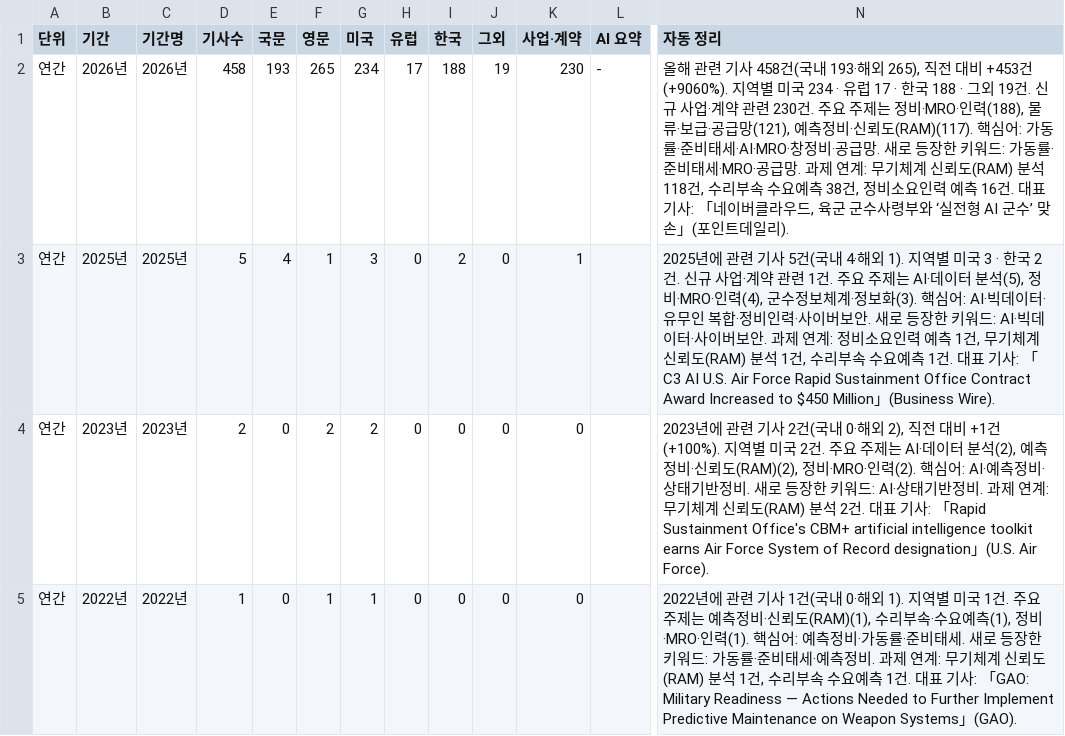
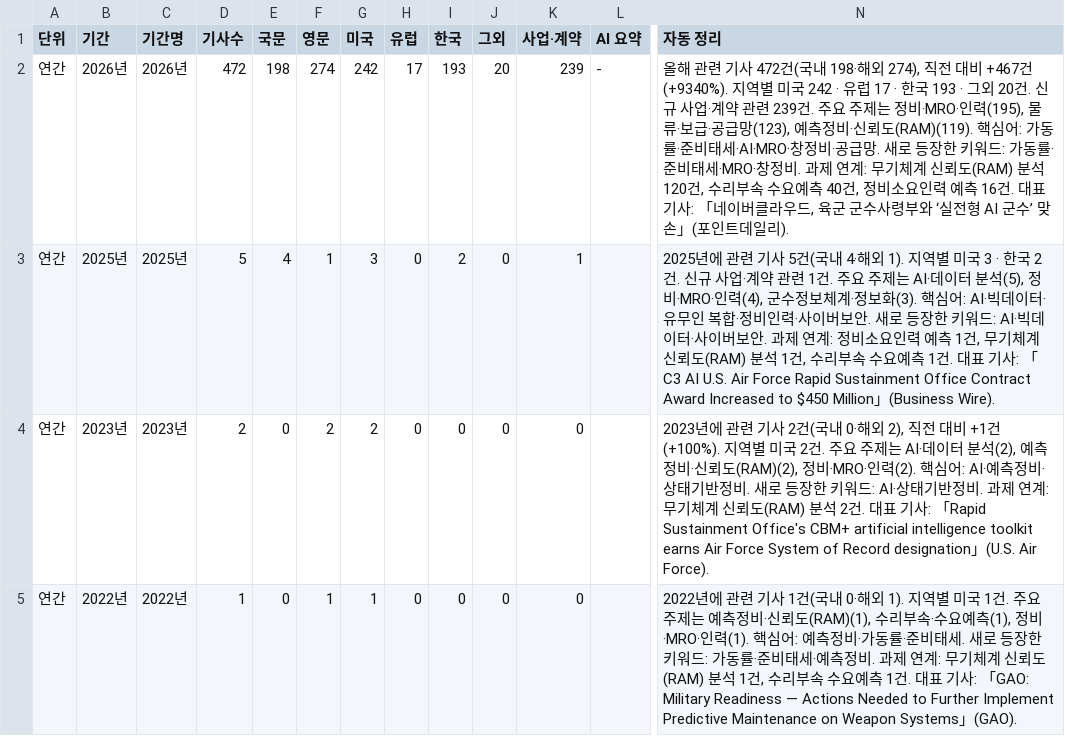
Before and after one commit to JaewoonAhn-HRnews/Logistics-Information-System, a CSV file: data/export/summaries.csv, drawn as a sheet; only a part is shown, gaps mark what is left out; the diff covers the shown part only; the diff names each change by its address in the sheet, - before the commit and + after, or states it on an @@ line.

```diff
--- a/data/export/summaries.csv
+++ b/data/export/summaries.csv
-D2 (기사수): 458
+D2 (기사수): 472
-E2 (국문): 193
+E2 (국문): 198
-F2 (영문): 265
+F2 (영문): 274
-G2 (미국): 234
+G2 (미국): 242
-I2 (한국): 188
+I2 (한국): 193
-J2 (그외): 19
+J2 (그외): 20
-K2 (사업·계약): 230
+K2 (사업·계약): 239
-N2 (자동 정리): …기사 458건(국내 193·해외 265), 직전 대비 +453건(+9060%). 지역별 미국 234 · 유럽 17 · 한국 188 · 그외 19건. 신규 사업·계약 관련 230건. 주요 주제는 정비·MRO·인력(188), 물류·보급·공급망(121), 예측정비·신뢰도(RAM)(117). 핵심어: 가동률·준비태세·AI·MRO·창정비·공급망. 새로 등장한 키워드: 가동률·준비태세·MRO·공급망. 과제 연계: 무기체계 신뢰도(RAM) 분석 118건, 수리부속 수요예측 38건, 정비…
+N2 (자동 정리): …기사 472건(국내 198·해외 274), 직전 대비 +467건(+9340%). 지역별 미국 242 · 유럽 17 · 한국 193 · 그외 20건. 신규 사업·계약 관련 239건. 주요 주제는 정비·MRO·인력(195), 물류·보급·공급망(123), 예측정비·신뢰도(RAM)(119). 핵심어: 가동률·준비태세·AI·MRO·창정비·공급망. 새로 등장한 키워드: 가동률·준비태세·MRO·창정비. 과제 연계: 무기체계 신뢰도(RAM) 분석 120건, 수리부속 수요예측 40건, 정비…
```
Also changed, not shown: 38 edited cells elsewhere in this file, 12 other files.
